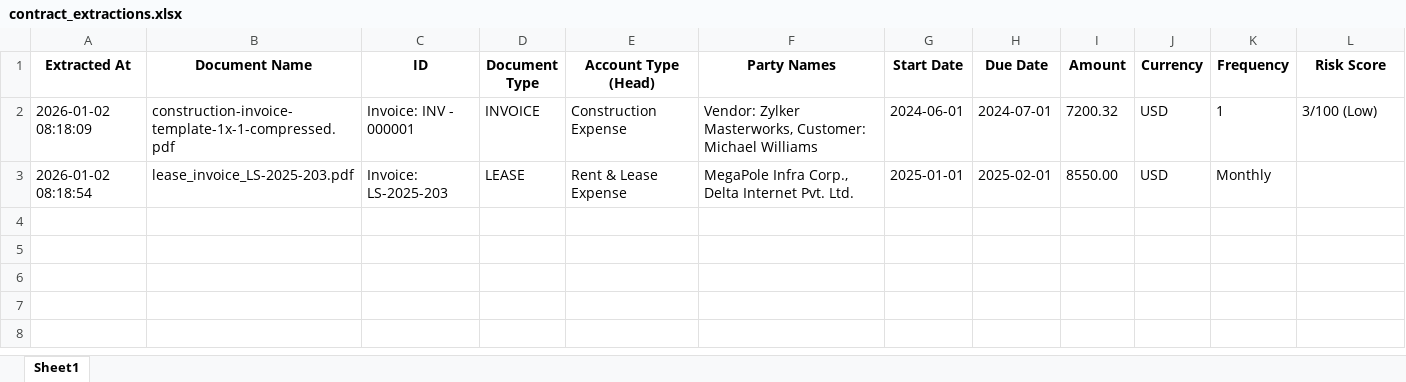
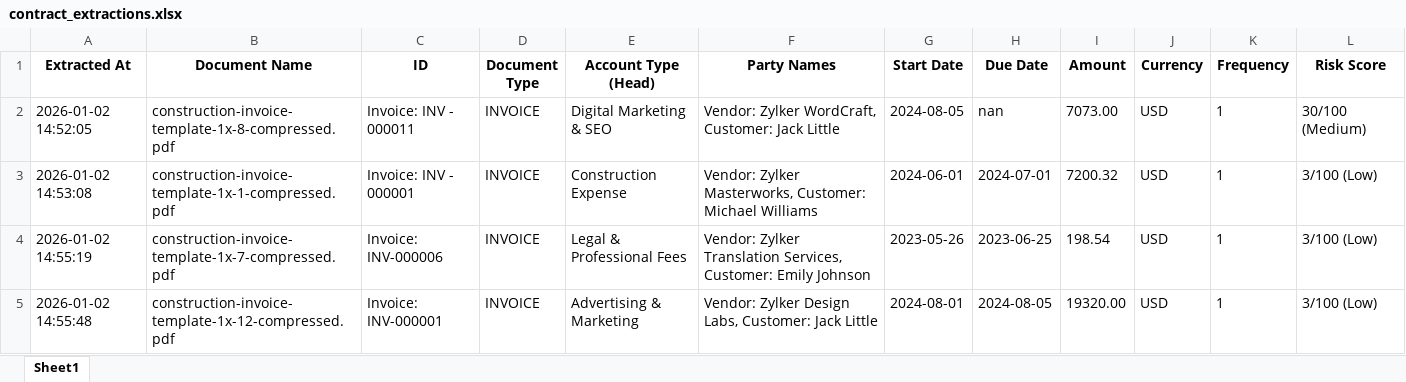
Before and after one commit to HTS-AI/contract-extractor-gcp, an Excel workbook: contract_extractions.xlsx, sheet Sheet1, drawn as a sheet; values as stored, in another font and other column widths than the file's, no borders; removed rows and columns are numbered as before the commit, all else as after; the diff names each change by its address in the sheet, - before the commit and + after, or states it on an @@ line.

Commit message:
updated excel file

```diff
--- a/contract_extractions.xlsx (sheet Sheet1)
+++ b/contract_extractions.xlsx (sheet Sheet1)
+row 2: 2026-01-02 14:52:05 | construction-invoice-template-1x-8-compressed.pdf | Invoice: INV - 000011 | INVOICE | Digital Marketing & SEO | Vendor: Zylker WordCraft, Customer: Jack Little | 2024-08-05 | nan | 7073.00 | USD | 1 | 30/100 (Medium)
-A3 (Extracted At): 2026-01-02 08:18:09
+A3 (Extracted At): 2026-01-02 14:53:08
-row 3: 2026-01-02 08:18:54 | lease_invoice_LS-2025-203.pdf | Invoice: LS-2025-203 | LEASE | Rent & Lease Expense | MegaPole Infra Corp., Delta Internet Pvt. Ltd. | 2025-01-01 | 2025-02-01 | 8550.00 | USD | Monthly
+row 4: 2026-01-02 14:55:19 | construction-invoice-template-1x-7-compressed.pdf | Invoice: INV-000006 | INVOICE | Legal & Professional Fees | Vendor: Zylker Translation Services, Customer: Emily Johnson | 2023-05-26 | 2023-06-25 | 198.54 | USD | 1 | 3/100 (Low)
+row 5: 2026-01-02 14:55:48 | construction-invoice-template-1x-12-compressed.pdf | Invoice: INV-000001 | INVOICE | Advertising & Marketing | Vendor: Zylker Design Labs, Customer: Jack Little | 2024-08-01 | 2024-08-05 | 19320.00 | USD | 1 | 3/100 (Low)
```
Also changed, not shown: 3 other files.
